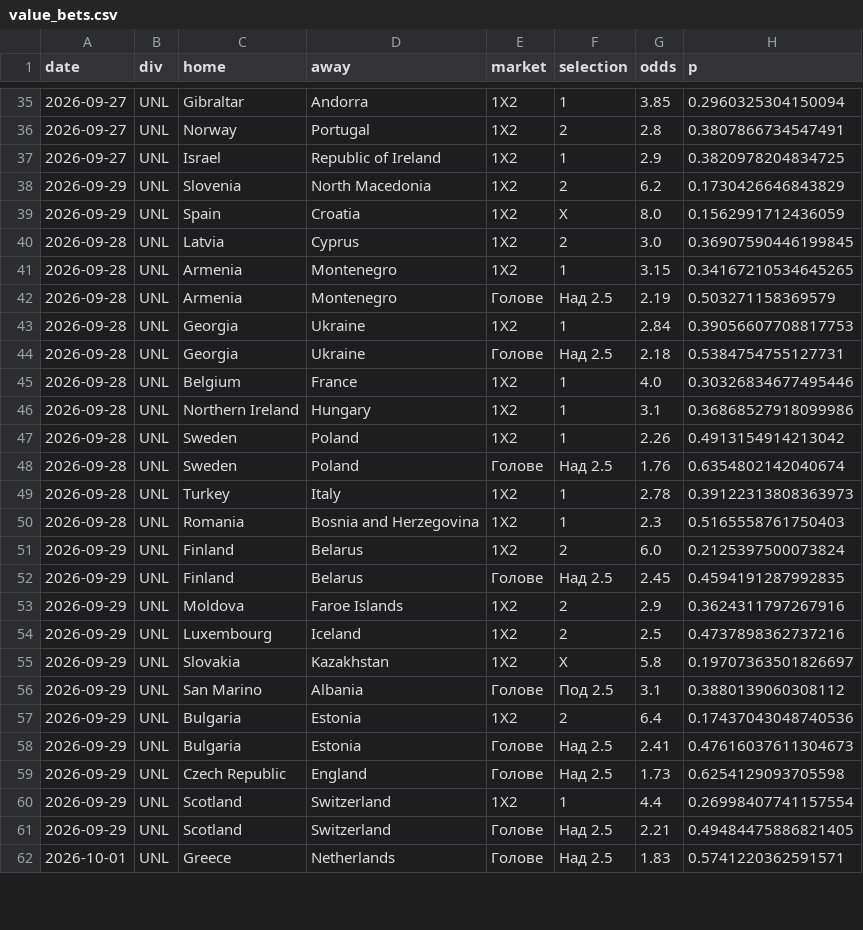
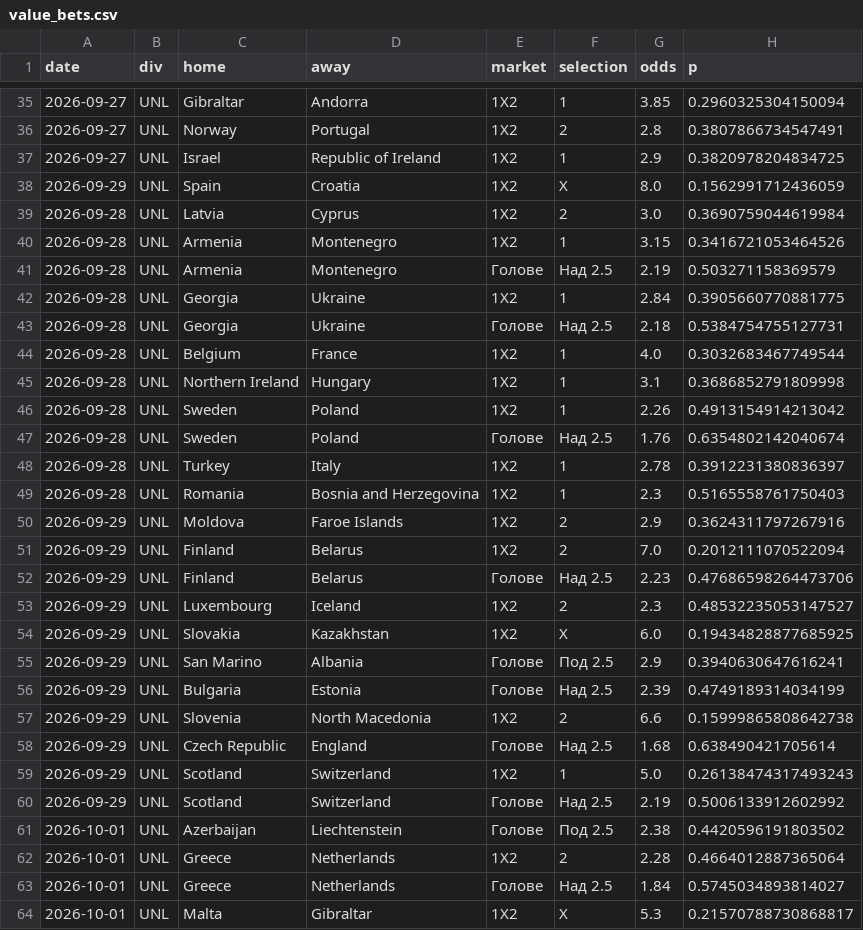
Before and after one commit to mnikolov9/football-prediction, a CSV file: data/log/value_bets.csv, drawn as a sheet; only a part is shown, gaps mark what is left out; the diff covers the shown part only.

```diff
--- a/data/log/value_bets.csv
+++ b/data/log/value_bets.csv
@@ -37,26 +37,28 @@ date,div,home,away,market,selection,odds,p
 2026-09-27,UNL,Israel,Republic of Ireland,1X2,1,2.9,0.3820978204834725
-2026-09-29,UNL,Slovenia,North Macedonia,1X2,2,6.2,0.1730426646843829
 2026-09-29,UNL,Spain,Croatia,1X2,X,8.0,0.1562991712436059
-2026-09-28,UNL,Latvia,Cyprus,1X2,2,3.0,0.36907590446199845
-2026-09-28,UNL,Armenia,Montenegro,1X2,1,3.15,0.34167210534645265
+2026-09-28,UNL,Latvia,Cyprus,1X2,2,3.0,0.3690759044619984
+2026-09-28,UNL,Armenia,Montenegro,1X2,1,3.15,0.3416721053464526
 2026-09-28,UNL,Armenia,Montenegro,Голове,Над 2.5,2.19,0.503271158369579
-2026-09-28,UNL,Georgia,Ukraine,1X2,1,2.84,0.39056607708817753
+2026-09-28,UNL,Georgia,Ukraine,1X2,1,2.84,0.3905660770881775
 2026-09-28,UNL,Georgia,Ukraine,Голове,Над 2.5,2.18,0.5384754755127731
-2026-09-28,UNL,Belgium,France,1X2,1,4.0,0.30326834677495446
-2026-09-28,UNL,Northern Ireland,Hungary,1X2,1,3.1,0.36868527918099986
+2026-09-28,UNL,Belgium,France,1X2,1,4.0,0.3032683467749544
+2026-09-28,UNL,Northern Ireland,Hungary,1X2,1,3.1,0.3686852791809998
 2026-09-28,UNL,Sweden,Poland,1X2,1,2.26,0.4913154914213042
 2026-09-28,UNL,Sweden,Poland,Голове,Над 2.5,1.76,0.6354802142040674
-2026-09-28,UNL,Turkey,Italy,1X2,1,2.78,0.39122313808363973
+2026-09-28,UNL,Turkey,Italy,1X2,1,2.78,0.3912231380836397
 2026-09-28,UNL,Romania,Bosnia and Herzegovina,1X2,1,2.3,0.5165558761750403
-2026-09-29,UNL,Finland,Belarus,1X2,2,6.0,0.2125397500073824
-2026-09-29,UNL,Finland,Belarus,Голове,Над 2.5,2.45,0.4594191287992835
 2026-09-29,UNL,Moldova,Faroe Islands,1X2,2,2.9,0.3624311797267916
-2026-09-29,UNL,Luxembourg,Iceland,1X2,2,2.5,0.4737898362737216
-2026-09-29,UNL,Slovakia,Kazakhstan,1X2,X,5.8,0.19707363501826697
-2026-09-29,UNL,San Marino,Albania,Голове,Под 2.5,3.1,0.3880139060308112
-2026-09-29,UNL,Bulgaria,Estonia,1X2,2,6.4,0.17437043048740536
-2026-09-29,UNL,Bulgaria,Estonia,Голове,Над 2.5,2.41,0.47616037611304673
-2026-09-29,UNL,Czech Republic,England,Голове,Над 2.5,1.73,0.6254129093705598
-2026-09-29,UNL,Scotland,Switzerland,1X2,1,4.4,0.26998407741157554
-2026-09-29,UNL,Scotland,Switzerland,Голове,Над 2.5,2.21,0.49484475886821405
-2026-10-01,UNL,Greece,Netherlands,Голове,Над 2.5,1.83,0.5741220362591571
+2026-09-29,UNL,Finland,Belarus,1X2,2,7.0,0.2012111070522094
+2026-09-29,UNL,Finland,Belarus,Голове,Над 2.5,2.23,0.47686598264473706
+2026-09-29,UNL,Luxembourg,Iceland,1X2,2,2.3,0.48532235053147527
+2026-09-29,UNL,Slovakia,Kazakhstan,1X2,X,6.0,0.19434828877685925
+2026-09-29,UNL,San Marino,Albania,Голове,Под 2.5,2.9,0.3940630647616241
+2026-09-29,UNL,Bulgaria,Estonia,Голове,Над 2.5,2.39,0.4749189314034199
+2026-09-29,UNL,Slovenia,North Macedonia,1X2,2,6.6,0.15999865808642738
+2026-09-29,UNL,Czech Republic,England,Голове,Над 2.5,1.68,0.638490421705614
+2026-09-29,UNL,Scotland,Switzerland,1X2,1,5.0,0.26138474317493243
+2026-09-29,UNL,Scotland,Switzerland,Голове,Над 2.5,2.19,0.5006133912602992
+2026-10-01,UNL,Azerbaijan,Liechtenstein,Голове,Под 2.5,2.38,0.4420596191803502
+2026-10-01,UNL,Greece,Netherlands,1X2,2,2.28,0.4664012887365064
+2026-10-01,UNL,Greece,Netherlands,Голове,Над 2.5,1.84,0.5745034893814027
+2026-10-01,UNL,Malta,Gibraltar,1X2,X,5.3,0.21570788730868817
```
Also changed, not shown: 4 added rows and 11 edited cells elsewhere in this file, data/log/predictions.csv, 6 other files.
